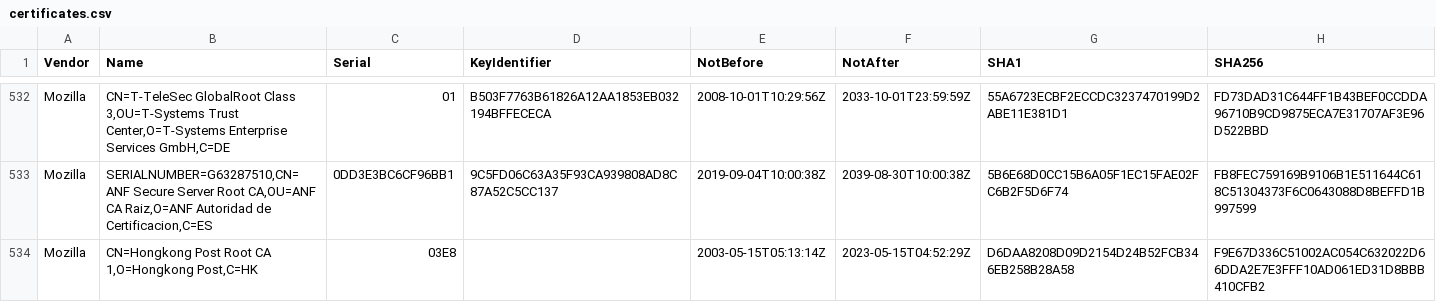
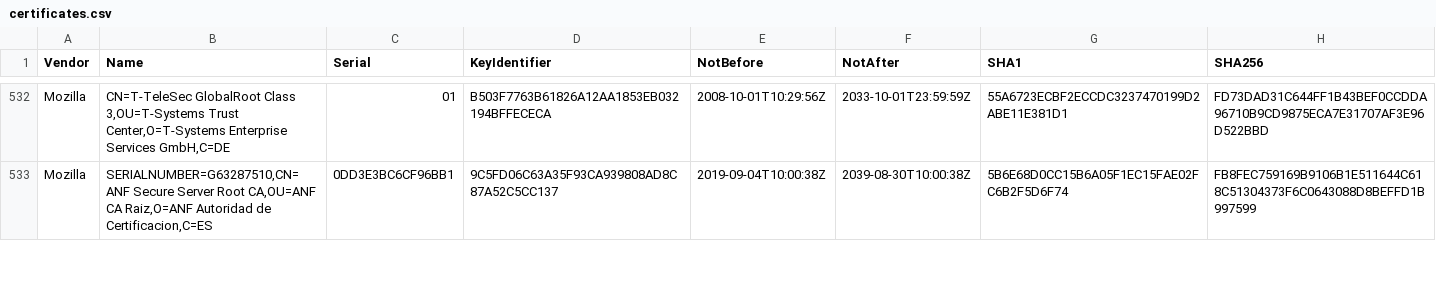
Before and after one commit to tls-inspector/rootca, a CSV file: bundles/certificates.csv, drawn as a sheet; only a part is shown, gaps mark what is left out; removed rows and columns are numbered as before the commit, all else as after; the diff covers the shown part only; the diff names each change by its address in the sheet, - before the commit and + after, or states it on an @@ line.

Commit message:
[Actions] Update CA Bundles

```diff
--- a/bundles/certificates.csv
+++ b/bundles/certificates.csv
-row 534: Mozilla | CN=Hongkong Post Root CA 1,O=Hongkong Post,C=HK | 03E8 |  | 2003-05-15T05:13:14Z | 2023-05-15T04:52:29Z | D6DAA8208D09D2154D24B52FCB346EB258B28A58 | F9E67D336C51002AC054C632022D66DDA2E7E3FFF10AD061ED31D8BBB410CFB2
```
Also changed, not shown: 2 added rows and 3 removed rows elsewhere in this file, 10 other files.
